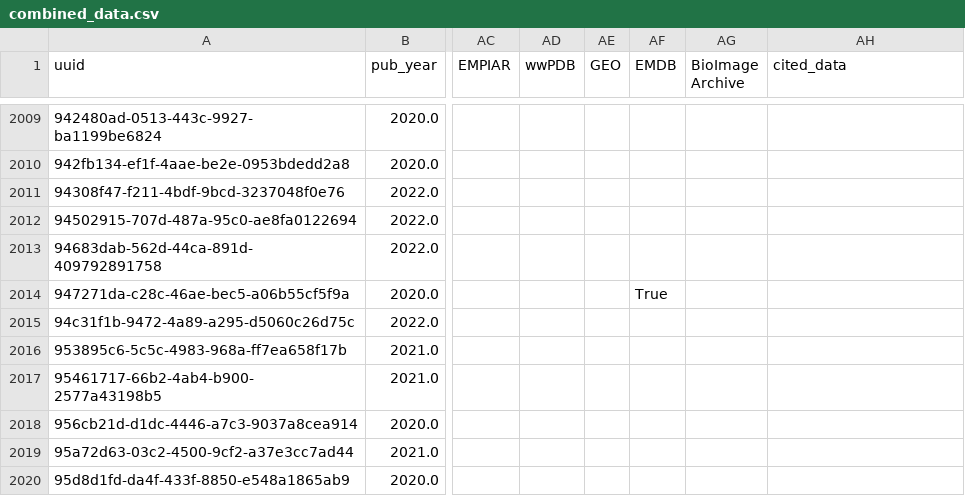
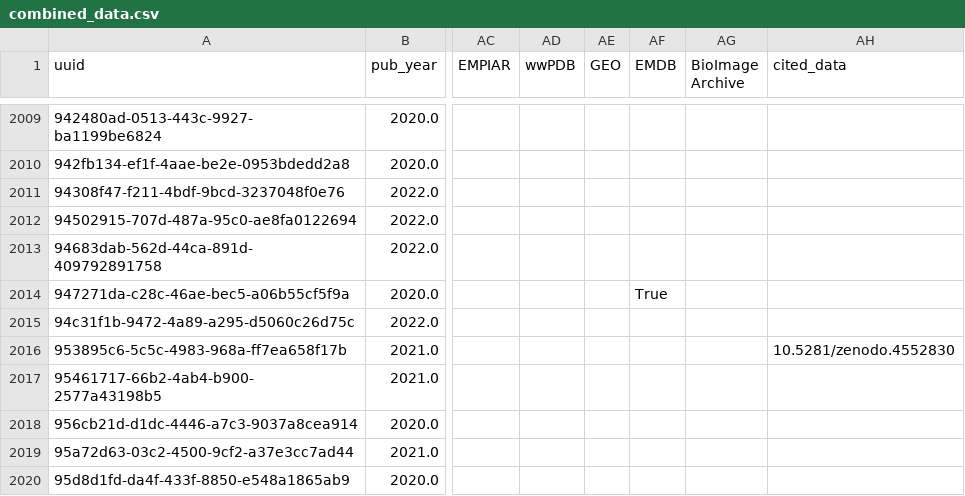
Before and after one commit to EstherPlomp/TNW-Tracking, a CSV file: output/combined_data.csv, drawn as a sheet; only a part is shown, gaps mark what is left out; the diff covers the shown part only; the diff names each change by its address in the sheet, - before the commit and + after, or states it on an @@ line.

Commit message:
Combine results with updated citation-based script
Combined with the updated resutls from the citation-based script. Used the data from commit d5a25219fe2032034eee727da2897d1964da7447

```diff
--- a/output/combined_data.csv
+++ b/output/combined_data.csv
-AH2016 (cited_data): (empty)
+AH2016 (cited_data): 10.5281/zenodo.4552830
```
Also changed, not shown: 72 edited cells elsewhere in this file, 4 other files.
